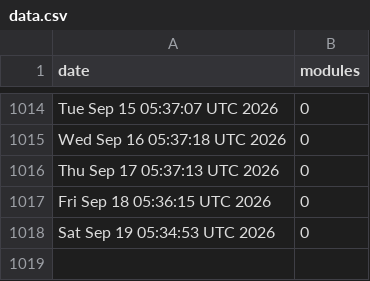
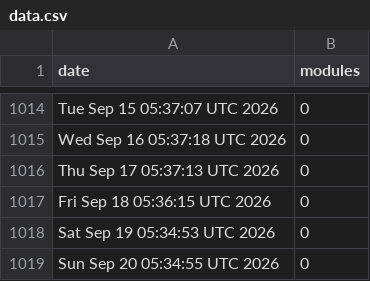
Before and after one commit to jpadams/daggerverse-stats, a CSV file: data.csv, drawn as a sheet; only a part is shown, gaps mark what is left out; the diff names each change by its address in the sheet, - before the commit and + after, or states it on an @@ line.

```diff
--- a/data.csv
+++ b/data.csv
+row 1019: Sun Sep 20 05:34:55 UTC 2026 | 0
```
Also changed, not shown: 1 other file.
